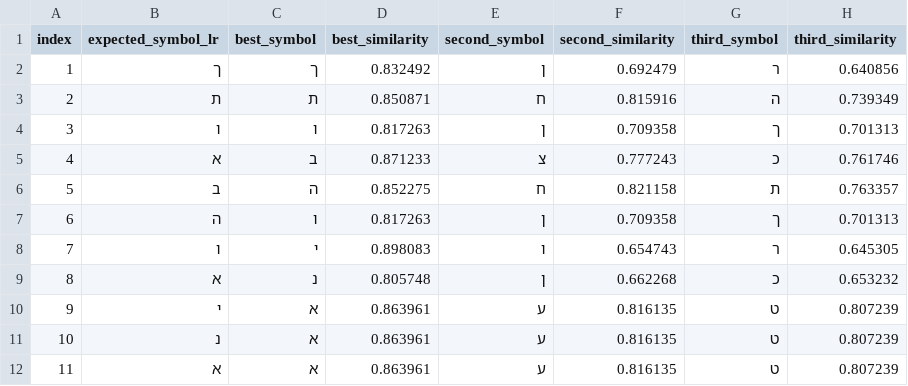
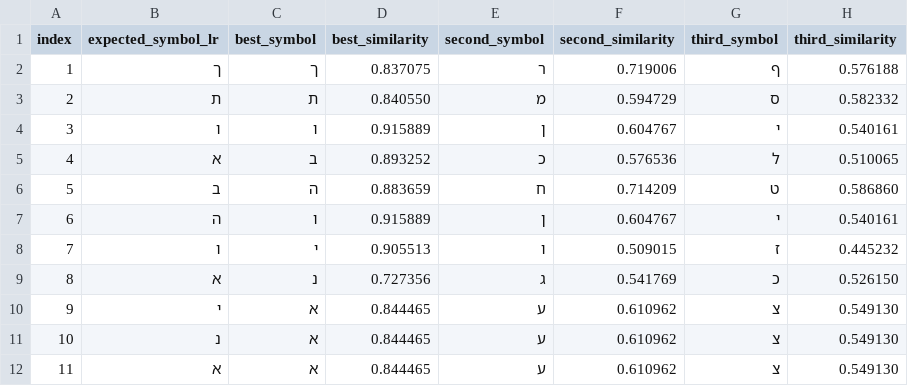
Before and after one commit to vexterAA/oavi_labs, a CSV file: lab7/results/experiment_top3.csv, drawn as a sheet.

```diff
--- a/lab7/results/experiment_top3.csv
+++ b/lab7/results/experiment_top3.csv
@@ -1,12 +1,12 @@
 index;expected_symbol_lr;best_symbol;best_similarity;second_symbol;second_similarity;third_symbol;third_similarity
-1;ך;ך;0.832492;ן;0.692479;ר;0.640856
-2;ת;ת;0.850871;ח;0.815916;ה;0.739349
-3;ו;ו;0.817263;ן;0.709358;ך;0.701313
-4;א;ב;0.871233;צ;0.777243;כ;0.761746
-5;ב;ה;0.852275;ח;0.821158;ת;0.763357
-6;ה;ו;0.817263;ן;0.709358;ך;0.701313
-7;ו;י;0.898083;ו;0.654743;ר;0.645305
-8;א;נ;0.805748;ן;0.662268;כ;0.653232
-9;י;א;0.863961;ע;0.816135;ט;0.807239
-10;נ;א;0.863961;ע;0.816135;ט;0.807239
-11;א;א;0.863961;ע;0.816135;ט;0.807239
+1;ך;ך;0.837075;ר;0.719006;ף;0.576188
+2;ת;ת;0.840550;מ;0.594729;ס;0.582332
+3;ו;ו;0.915889;ן;0.604767;י;0.540161
+4;א;ב;0.893252;כ;0.576536;ל;0.510065
+5;ב;ה;0.883659;ח;0.714209;ט;0.586860
+6;ה;ו;0.915889;ן;0.604767;י;0.540161
+7;ו;י;0.905513;ו;0.509015;ז;0.445232
+8;א;נ;0.727356;ג;0.541769;כ;0.526150
+9;י;א;0.844465;ע;0.610962;צ;0.549130
+10;נ;א;0.844465;ע;0.610962;צ;0.549130
+11;א;א;0.844465;ע;0.610962;צ;0.549130
```
Also changed, not shown: lab7/results/experiment_hypotheses.csv, lab7/results/original_hypotheses.csv, 30 other files.
